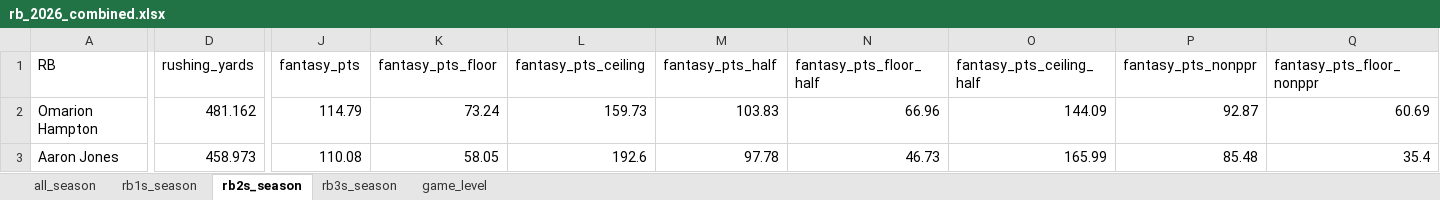
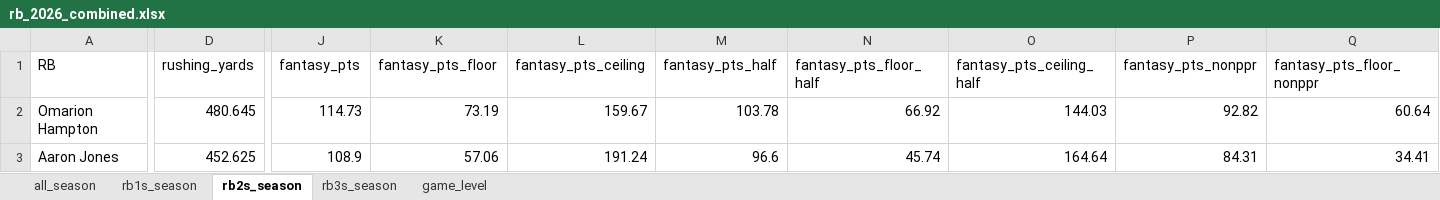
Before and after one commit to egomaniacsfantasy/lineup-lab, an Excel workbook: projections/rb_2026_combined.xlsx, sheet rb2s_season, drawn as a sheet; only a part is shown, gaps mark what is left out; values as stored, in another font and other column widths than the file's, no borders; the diff covers the shown part only; the diff names each change by its address in the sheet, - before the commit and + after, or states it on an @@ line.

```diff
--- a/projections/rb_2026_combined.xlsx (sheet rb2s_season)
+++ b/projections/rb_2026_combined.xlsx (sheet rb2s_season)
-D2 (rushing_yards): 481.162
+D2 (rushing_yards): 480.645
-J2 (fantasy_pts): 114.79
+J2 (fantasy_pts): 114.73
-K2 (fantasy_pts_floor): 73.24
+K2 (fantasy_pts_floor): 73.19
-L2 (fantasy_pts_ceiling): 159.73
+L2 (fantasy_pts_ceiling): 159.67
-M2 (fantasy_pts_half): 103.83
+M2 (fantasy_pts_half): 103.78
-N2 (fantasy_pts_floor_half): 66.96
+N2 (fantasy_pts_floor_half): 66.92
-O2 (fantasy_pts_ceiling_half): 144.09
+O2 (fantasy_pts_ceiling_half): 144.03
-P2 (fantasy_pts_nonppr): 92.87
+P2 (fantasy_pts_nonppr): 92.82
-Q2 (fantasy_pts_floor_nonppr): 60.69
+Q2 (fantasy_pts_floor_nonppr): 60.64
-D3 (rushing_yards): 458.973
+D3 (rushing_yards): 452.625
-J3 (fantasy_pts): 110.08
+J3 (fantasy_pts): 108.9
-K3 (fantasy_pts_floor): 58.05
+K3 (fantasy_pts_floor): 57.06
-L3 (fantasy_pts_ceiling): 192.6
+L3 (fantasy_pts_ceiling): 191.24
-M3 (fantasy_pts_half): 97.78
+M3 (fantasy_pts_half): 96.6
-N3 (fantasy_pts_floor_half): 46.73
+N3 (fantasy_pts_floor_half): 45.74
-O3 (fantasy_pts_ceiling_half): 165.99
+O3 (fantasy_pts_ceiling_half): 164.64
-P3 (fantasy_pts_nonppr): 85.48
+P3 (fantasy_pts_nonppr): 84.31
-Q3 (fantasy_pts_floor_nonppr): 35.4
+Q3 (fantasy_pts_floor_nonppr): 34.41
```
Also changed, not shown: 6 added rows, 6 removed rows and 371 edited cells elsewhere in this sheet, sheet game_level, sheet all_season, sheet rb3s_season, sheet rb1s_season.
